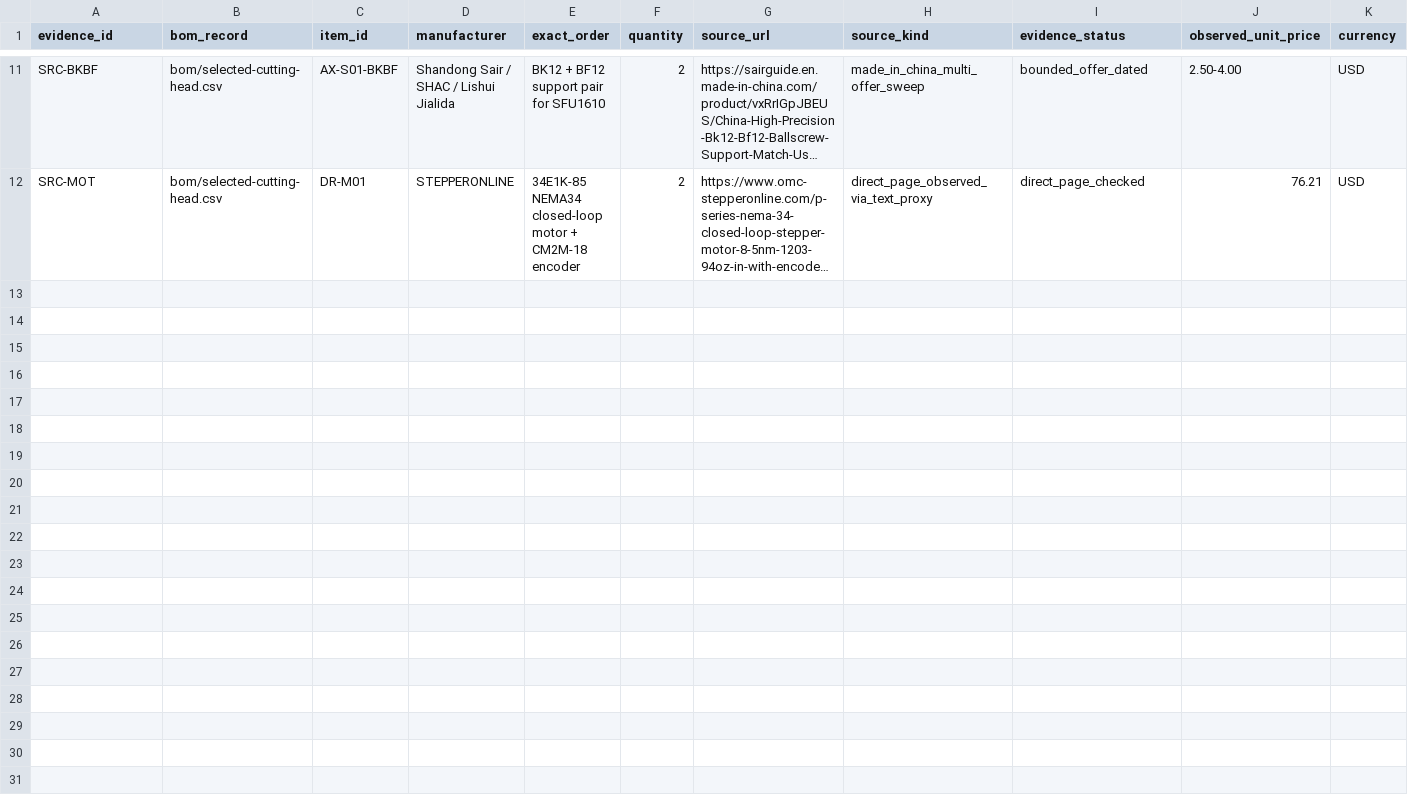
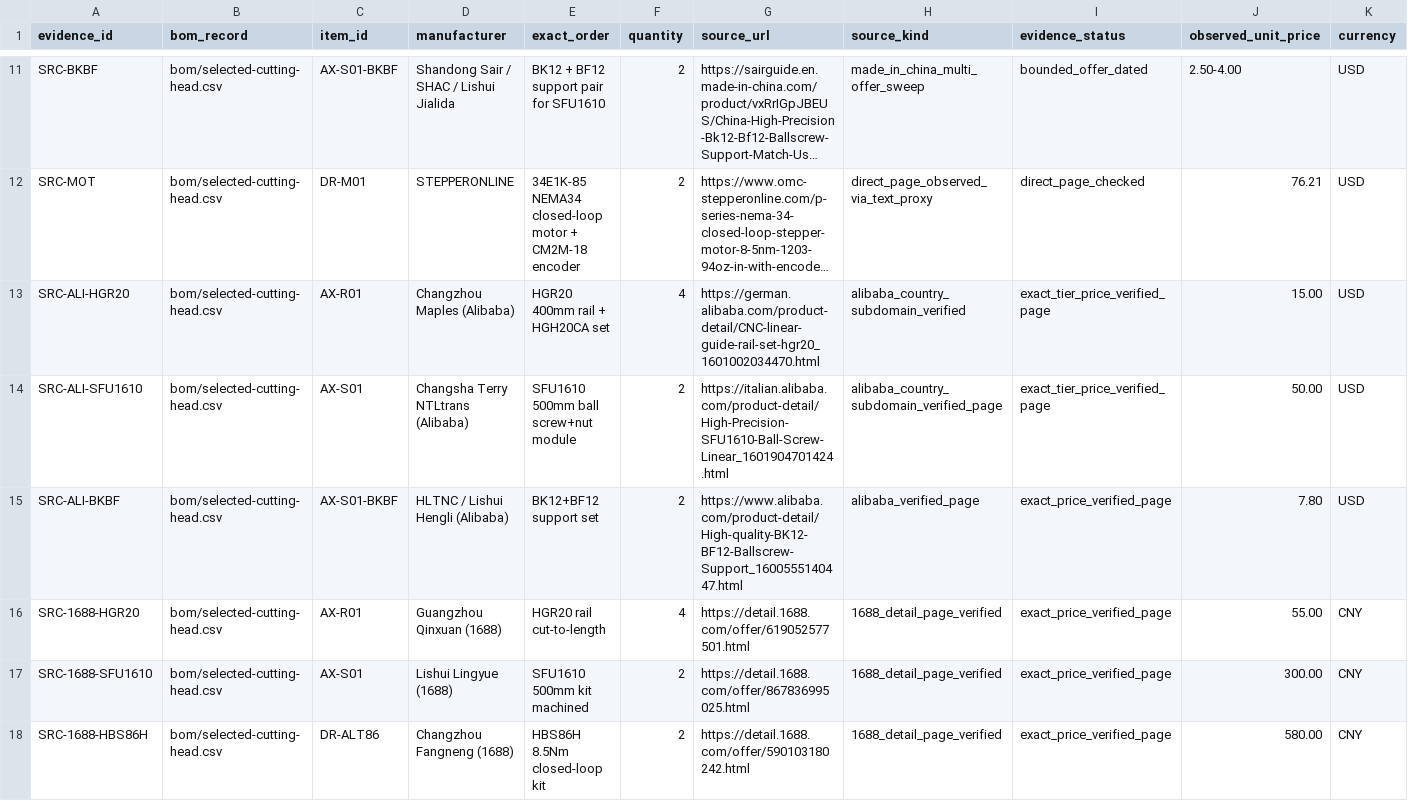
Before and after one commit to sbelakho2/Cutting, a CSV file: bom/sourcing-evidence-mechanical.csv, drawn as a sheet; only a part is shown, gaps mark what is left out; long unchanged cells end in …; rows hold the shown columns only; the diff names each change by its address in the sheet, - before the commit and + after, or states it on an @@ line.

Commit message:
1688+Alibaba verified sourcing: HGR20 $15/¥55, SFU1610 $50/¥300, BKBF12 $7.80, HBS86H ¥580 with direct links and dated evidence rows (17 total); access-method record (country subdomains, detail-page proxy)

```diff
--- a/bom/sourcing-evidence-mechanical.csv
+++ b/bom/sourcing-evidence-mechanical.csv
+row 13: SRC-ALI-HGR20 | bom/selected-cutting-head.csv | AX-R01 | Changzhou Maples (Alibaba) | HGR20 400mm rail + HGH20CA set | 4 | https://german.alibaba.com/product-detail/CNC-linear-guide-rail-set-hgr20_1601002034470.html | alibaba_country_subdomain_verified | exact_tier_price_verified_page | 15.00 | USD
+row 14: SRC-ALI-SFU1610 | bom/selected-cutting-head.csv | AX-S01 | Changsha Terry NTLtrans (Alibaba) | SFU1610 500mm ball screw+nut module | 2 | https://italian.alibaba.com/product-detail/High-Precision-SFU1610-Ball-Screw-Linear_1601904701424.html | alibaba_country_subdomain_verified_page | exact_tier_price_verified_page | 50.00 | USD
+row 15: SRC-ALI-BKBF | bom/selected-cutting-head.csv | AX-S01-BKBF | HLTNC / Lishui Hengli (Alibaba) | BK12+BF12 support set | 2 | https://www.alibaba.com/product-detail/High-quality-BK12-BF12-Ballscrew-Support_1600555140447.html | alibaba_verified_page | exact_price_verified_page | 7.80 | USD
+row 16: SRC-1688-HGR20 | bom/selected-cutting-head.csv | AX-R01 | Guangzhou Qinxuan (1688) | HGR20 rail cut-to-length | 4 | https://detail.1688.com/offer/619052577501.html | 1688_detail_page_verified | exact_price_verified_page | 55.00 | CNY
+row 17: SRC-1688-SFU1610 | bom/selected-cutting-head.csv | AX-S01 | Lishui Lingyue (1688) | SFU1610 500mm kit machined | 2 | https://detail.1688.com/offer/867836995025.html | 1688_detail_page_verified | exact_price_verified_page | 300.00 | CNY
+row 18: SRC-1688-HBS86H | bom/selected-cutting-head.csv | DR-ALT86 | Changzhou Fangneng (1688) | HBS86H 8.5Nm closed-loop kit | 2 | https://detail.1688.com/offer/590103180242.html | 1688_detail_page_verified | exact_price_verified_page | 580.00 | CNY
```
Also changed, not shown: 6 other files.
